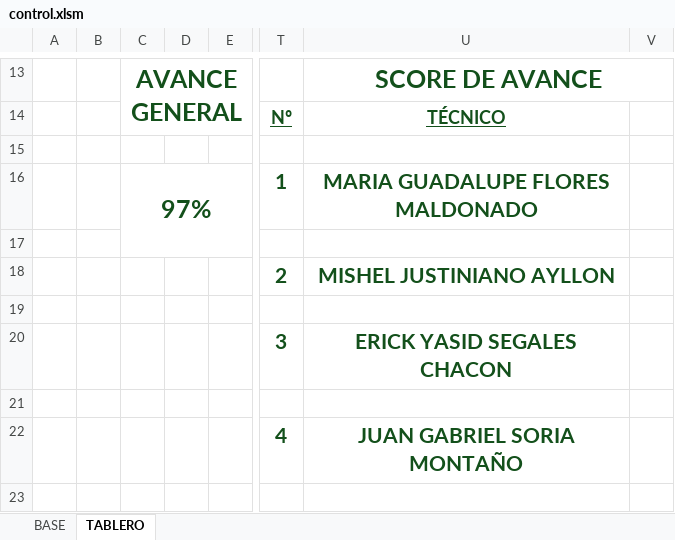
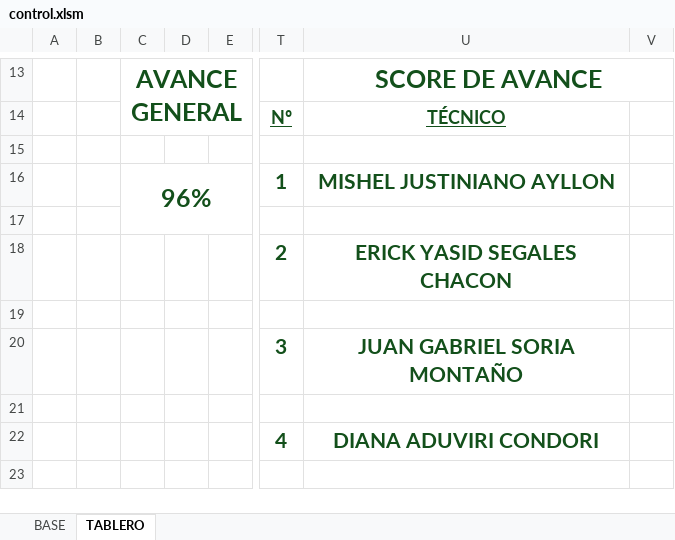
Before and after one commit to Geovisor2025/CartografiaCA, an Excel workbook: files/control.xlsm, sheet TABLERO, drawn as a sheet; only a part is shown, gaps mark what is left out; values as stored, in another font and other column widths than the file's, no borders; charts and pictures not drawn; the diff covers the shown part only; the diff names each change by its address in the sheet, - before the commit and + after, or states it on an @@ line.

```diff
--- a/files/control.xlsm (sheet TABLERO)
+++ b/files/control.xlsm (sheet TABLERO)
-C16: 97%
+C16: 96%
-U16: MARIA GUADALUPE FLORES MALDONADO
+U16: MISHEL JUSTINIANO AYLLON
-U18: MISHEL JUSTINIANO AYLLON
+U18: ERICK YASID SEGALES CHACON
-U20: ERICK YASID SEGALES CHACON
+U20: JUAN GABRIEL SORIA MONTAÑO
-U22: JUAN GABRIEL SORIA MONTAÑO
+U22: DIANA ADUVIRI CONDORI
```
Also changed, not shown: 4 added rows, 4 removed rows and 5 edited cells elsewhere in this sheet, sheet BASE, charts or pictures.
